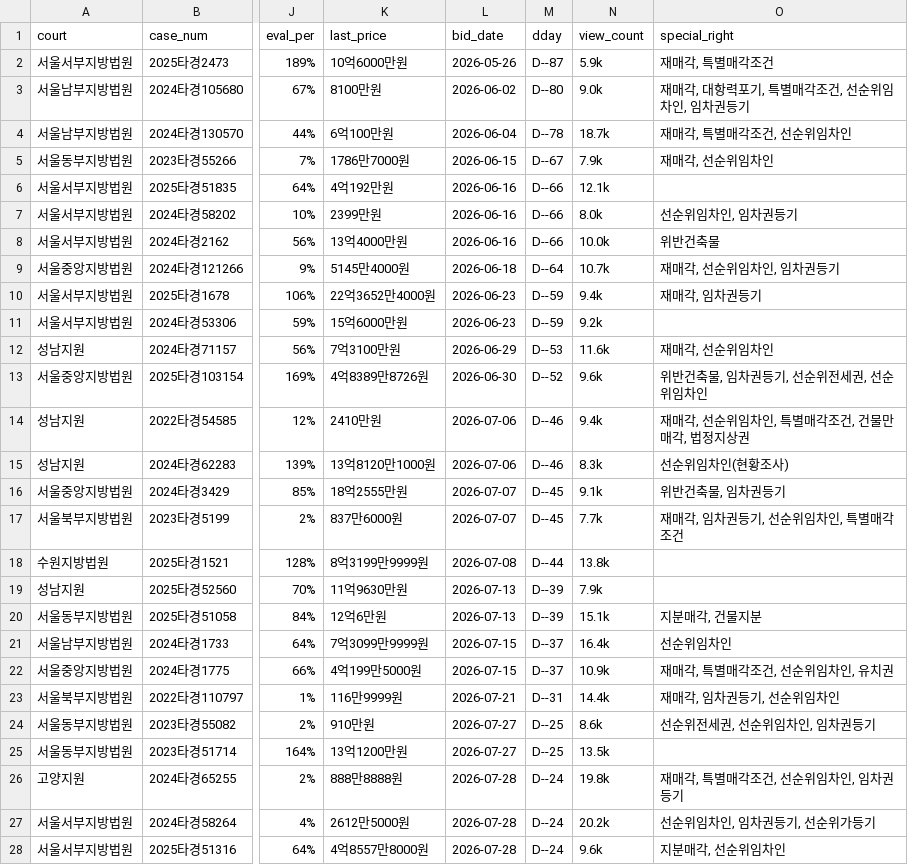
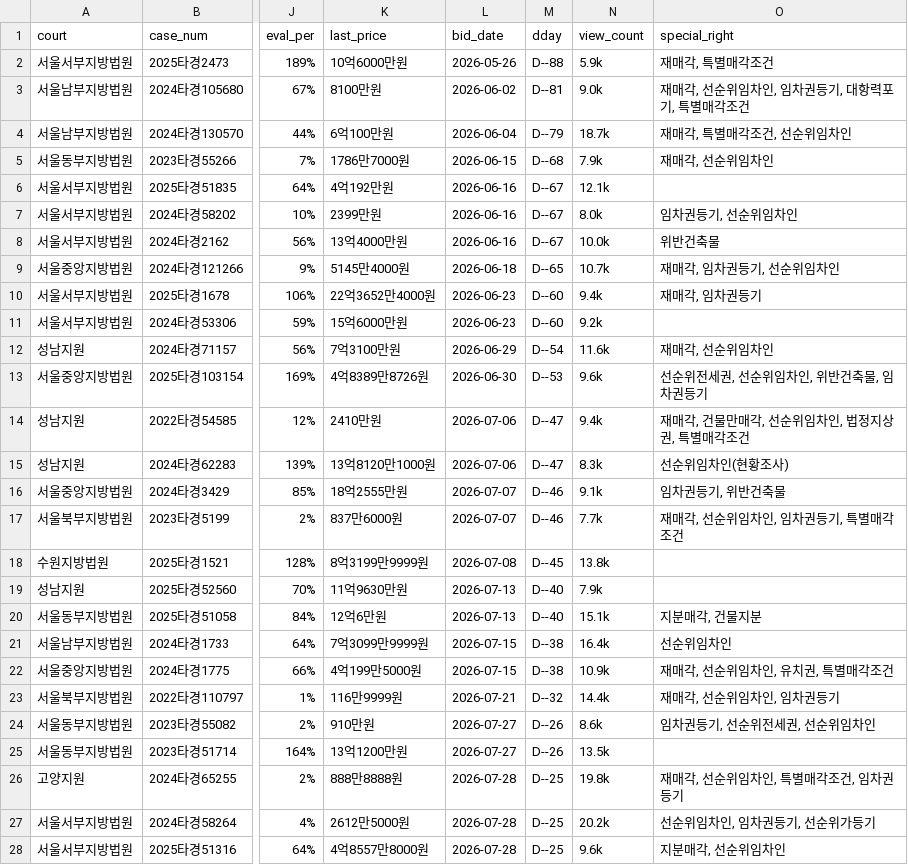
Before and after one commit to pos911/auction_search, a CSV file: madangs_min_kor.csv, drawn as a sheet; only a part is shown, gaps mark what is left out; the diff covers the shown part only; the diff names each change by its address in the sheet, - before the commit and + after, or states it on an @@ line.

```diff
--- a/madangs_min_kor.csv
+++ b/madangs_min_kor.csv
-M2 (dday): D--87
+M2 (dday): D--88
-M3 (dday): D--80
+M3 (dday): D--81
-O3 (special_right): 재매각, 대항력포기, 특별매각조건, 선순위임차인, 임차권등기
+O3 (special_right): 재매각, 선순위임차인, 임차권등기, 대항력포기, 특별매각조건
-M4 (dday): D--78
+M4 (dday): D--79
-M5 (dday): D--67
+M5 (dday): D--68
-M6:M8 (dday): D--66
+M6:M8 (dday): D--67
-O7 (special_right): 선순위임차인, 임차권등기
+O7 (special_right): 임차권등기, 선순위임차인
-M9 (dday): D--64
+M9 (dday): D--65
-O9 (special_right): 재매각, 선순위임차인, 임차권등기
+O9 (special_right): 재매각, 임차권등기, 선순위임차인
-M10:M11 (dday): D--59
+M10:M11 (dday): D--60
-M12 (dday): D--53
+M12 (dday): D--54
-M13 (dday): D--52
+M13 (dday): D--53
-O13 (special_right): 위반건축물, 임차권등기, 선순위전세권, 선순위임차인
+O13 (special_right): 선순위전세권, 선순위임차인, 위반건축물, 임차권등기
-M14:M15 (dday): D--46
+M14:M15 (dday): D--47
-O14 (special_right): 재매각, 선순위임차인, 특별매각조건, 건물만매각, 법정지상권
+O14 (special_right): 재매각, 건물만매각, 선순위임차인, 법정지상권, 특별매각조건
-M16:M17 (dday): D--45
+M16:M17 (dday): D--46
-O16 (special_right): 위반건축물, 임차권등기
+O16 (special_right): 임차권등기, 위반건축물
-O17 (special_right): 재매각, 임차권등기, 선순위임차인, 특별매각조건
+O17 (special_right): 재매각, 선순위임차인, 임차권등기, 특별매각조건
-M18 (dday): D--44
+M18 (dday): D--45
-M19:M20 (dday): D--39
+M19:M20 (dday): D--40
-M21:M22 (dday): D--37
+M21:M22 (dday): D--38
-O22 (special_right): 재매각, 특별매각조건, 선순위임차인, 유치권
+O22 (special_right): 재매각, 선순위임차인, 유치권, 특별매각조건
-M23 (dday): D--31
+M23 (dday): D--32
-O23 (special_right): 재매각, 임차권등기, 선순위임차인
+O23 (special_right): 재매각, 선순위임차인, 임차권등기
-M24:M25 (dday): D--25
+M24:M25 (dday): D--26
-O24 (special_right): 선순위전세권, 선순위임차인, 임차권등기
+O24 (special_right): 임차권등기, 선순위전세권, 선순위임차인
-M26:M28 (dday): D--24
+M26:M28 (dday): D--25
-O26 (special_right): 재매각, 특별매각조건, 선순위임차인, 임차권등기
+O26 (special_right): 재매각, 선순위임차인, 특별매각조건, 임차권등기
```
Also changed, not shown: 42 edited cells elsewhere in this file, 1 other file.
